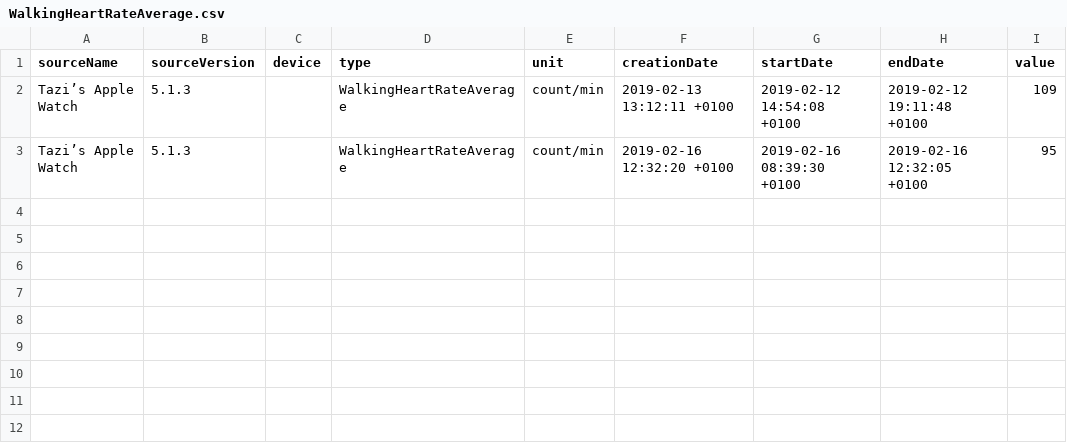
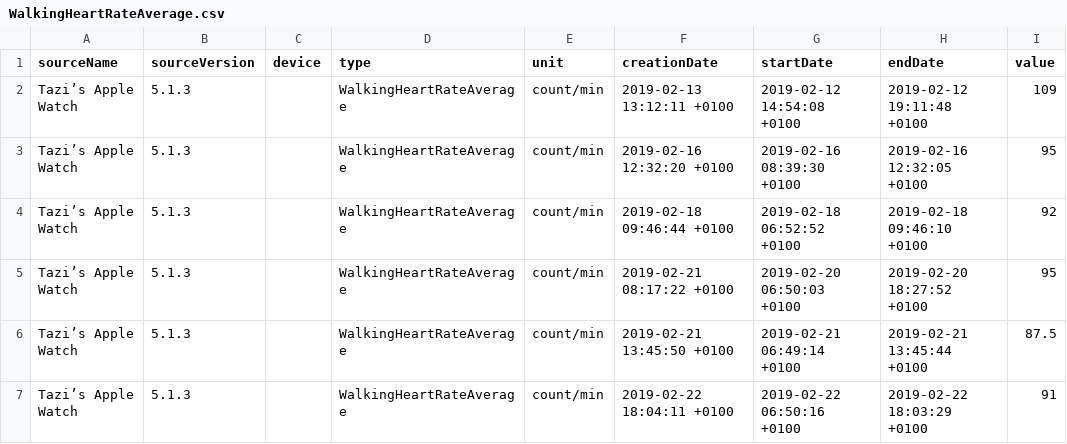
Before and after one commit to YosriSakly/Geste-et-intelligence-artificielle-HRV-fatigue, a CSV file: WalkingHeartRateAverage.csv, drawn as a sheet.

```diff
--- a/WalkingHeartRateAverage.csv
+++ b/WalkingHeartRateAverage.csv
@@ -3 +3,5 @@ sourceName,sourceVersion,device,type,unit,creationDate,startDate,endDate,value
 "Tazi’s Apple Watch","5.1.3",,"WalkingHeartRateAverage","count/min",2019-02-16 12:32:20 +0100,2019-02-16 08:39:30 +0100,2019-02-16 12:32:05 +0100,95
+"Tazi’s Apple Watch","5.1.3",,"WalkingHeartRateAverage","count/min",2019-02-18 09:46:44 +0100,2019-02-18 06:52:52 +0100,2019-02-18 09:46:10 +0100,92
+"Tazi’s Apple Watch","5.1.3",,"WalkingHeartRateAverage","count/min",2019-02-21 08:17:22 +0100,2019-02-20 06:50:03 +0100,2019-02-20 18:27:52 +0100,95
+"Tazi’s Apple Watch","5.1.3",,"WalkingHeartRateAverage","count/min",2019-02-21 13:45:50 +0100,2019-02-21 06:49:14 +0100,2019-02-21 13:45:44 +0100,87.5
+"Tazi’s Apple Watch","5.1.3",,"WalkingHeartRateAverage","count/min",2019-02-22 18:04:11 +0100,2019-02-22 06:50:16 +0100,2019-02-22 18:03:29 +0100,91
```
Also changed, not shown: ActivitySummary.csv, HeartRateVariabilitySDNN.csv, 11 other files.
